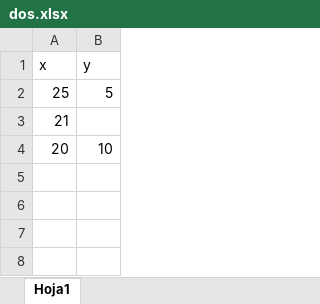
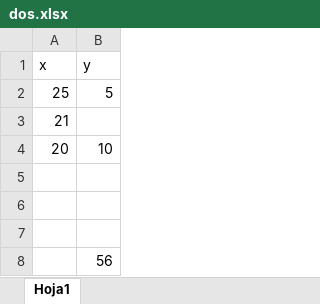
Before and after one commit to DeniseRosalyn/Autoevaluaci-n, an Excel workbook: dos.xlsx, sheet Hoja1, drawn as a sheet; values as stored, in another font and other column widths than the file's, no borders; the diff names each change by its address in the sheet, - before the commit and + after, or states it on an @@ line.

Commit message:
modificando excel

```diff
--- a/dos.xlsx (sheet Hoja1)
+++ b/dos.xlsx (sheet Hoja1)
+row 5: (empty)
+row 6: (empty)
+row 7: (empty)
+row 8:  | 56
```
